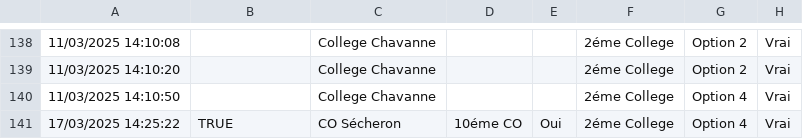
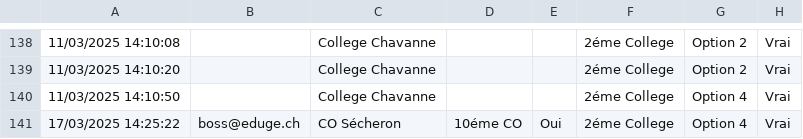
Before and after one commit to apicco/conceptions_intuitives, a CSV file: Les_conceptions_intuitives_sur_la_matiere-Reponses_au_formulaire.csv, drawn as a sheet; only a part is shown, gaps mark what is left out; the diff names each change by its address in the sheet, - before the commit and + after, or states it on an @@ line.

```diff
--- a/Les_conceptions_intuitives_sur_la_matiere-Reponses_au_formulaire.csv
+++ b/Les_conceptions_intuitives_sur_la_matiere-Reponses_au_formulaire.csv
-B141: TRUE
+B141: boss@eduge.ch
```
